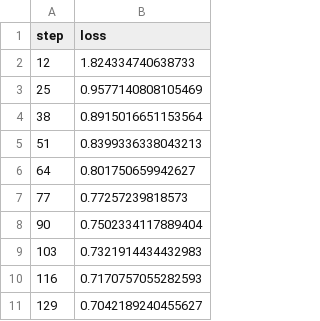
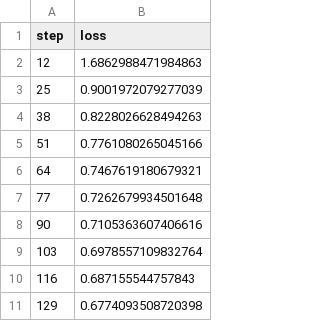
Before and after one commit to dberenbaum/lstm_seq2seq, a TSV file: results/plots/metrics/train/epoch/loss.tsv, drawn as a sheet.

```diff
--- a/results/plots/metrics/train/epoch/loss.tsv
+++ b/results/plots/metrics/train/epoch/loss.tsv
@@ -1,11 +1,11 @@
 step	loss
-12	1.824334740638733
-25	0.9577140808105469
-38	0.8915016651153564
-51	0.8399336338043213
-64	0.801750659942627
-77	0.77257239818573
-90	0.7502334117889404
-103	0.7321914434432983
-116	0.7170757055282593
-129	0.7042189240455627
+12	1.6862988471984863
+25	0.9001972079277039
+38	0.8228026628494263
+51	0.7761080265045166
+64	0.7467619180679321
+77	0.7262679934501648
+90	0.7105363607406616
+103	0.6978557109832764
+116	0.687155544757843
+129	0.6774093508720398
```
Also changed, not shown: results/plots/metrics/train/epoch/acc.tsv, results/plots/metrics/val/acc.tsv, 8 other files.
